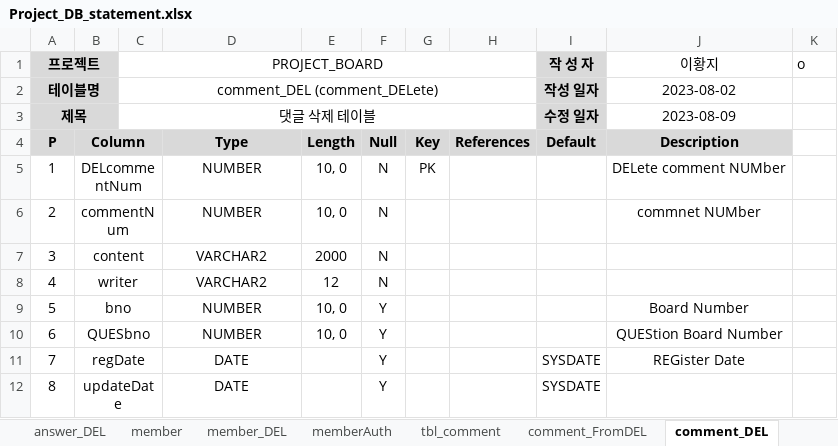
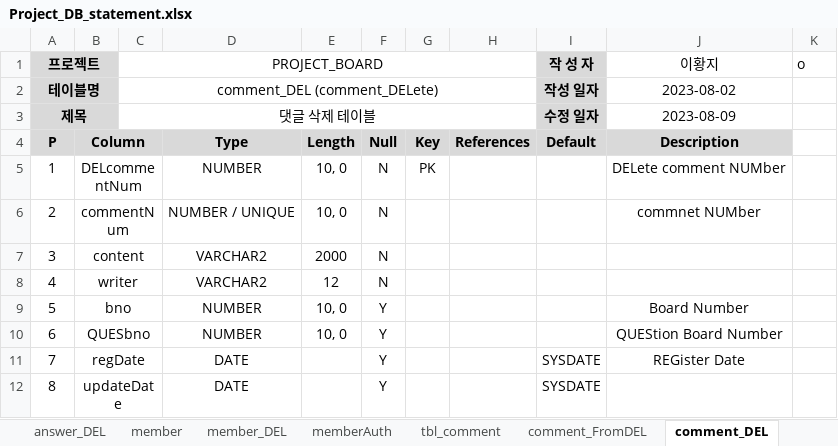
Before and after one commit to Peaceful-LHJ/Project_Board, an Excel workbook: ProjectDocument/Project_DB_statement.xlsx, sheet comment_DEL, drawn as a sheet; values as stored, in another font and other column widths than the file's, no borders; the diff names each change by its address in the sheet, - before the commit and + after, or states it on an @@ line.

```diff
--- a/ProjectDocument/Project_DB_statement.xlsx (sheet comment_DEL)
+++ b/ProjectDocument/Project_DB_statement.xlsx (sheet comment_DEL)
-D6: NUMBER
+D6: NUMBER / UNIQUE
```
Also changed, not shown: sheet comment_FromDEL, 31 other files.
